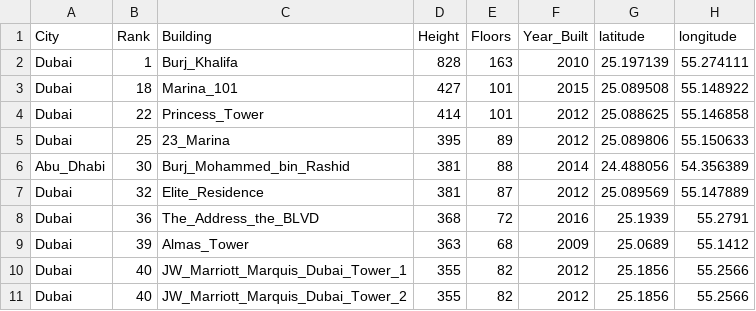
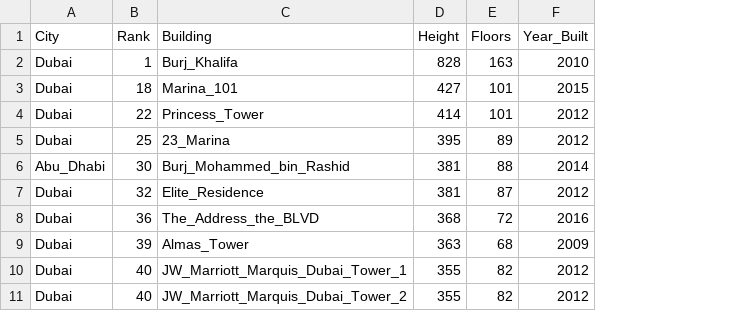
Before and after one commit to ZUCourses/SIA-Public, a CSV file: Tallest_Buildings.csv, drawn as a sheet; only a part is shown; the diff names each change by its address in the sheet, - before the commit and + after, or states it on an @@ line.

```diff
--- a/Tallest_Buildings.csv
+++ b/Tallest_Buildings.csv
-column G (latitude), rows 2-11: 25.197139 | 25.089508 | 25.088625 | 25.089806 | 24.488056 | 25.089569 | 25.1939 | 25.0689 | 25.1856 | 25.1856
-column H (longitude), rows 2-11: 55.274111 | 55.148922 | 55.146858 | 55.150633 | 54.356389 | 55.147889 | 55.2791 | 55.1412 | 55.2566 | 55.2566
```
Also changed, not shown: 1 other file.
